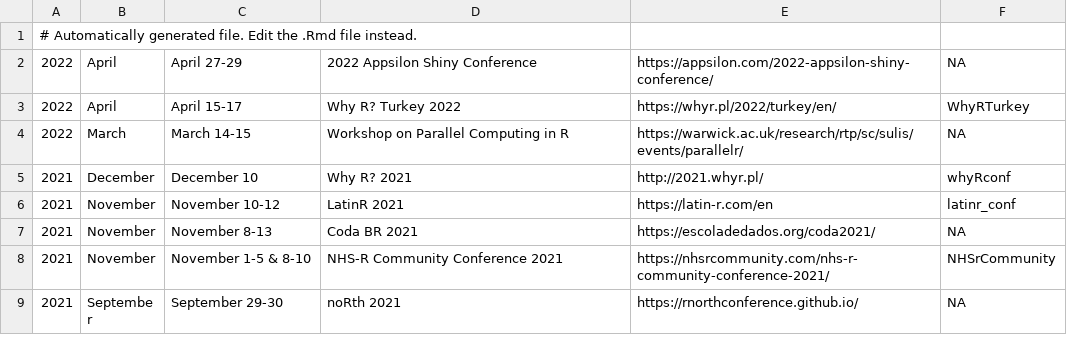
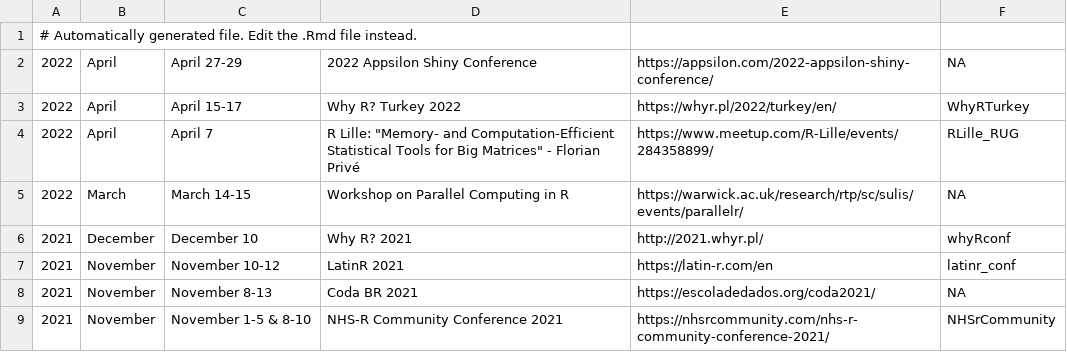
Before and after one commit to jumpingrivers/meetingsR, a CSV file: docs/virtual.csv, drawn as a sheet; only a part is shown; the shorter side is filled out with more unchanged rows.

```diff
--- a/docs/virtual.csv
+++ b/docs/virtual.csv
@@ -3,2 +3,3 @@
 2022,April,April 15-17,Why R? Turkey 2022,https://whyr.pl/2022/turkey/en/,WhyRTurkey
+2022,April,April 7,"R Lille: ""Memory- and Computation-Efficient Statistical Tools for Big Matrices"" - Florian Privé",https://www.meetup.com/R-Lille/events/284358899/,RLille_RUG
 2022,March,March 14-15,Workshop on Parallel Computing in R,https://warwick.ac.uk/research/rtp/sc/sulis/events/parallelr/,NA
```
Also changed, not shown: 6 other files.
